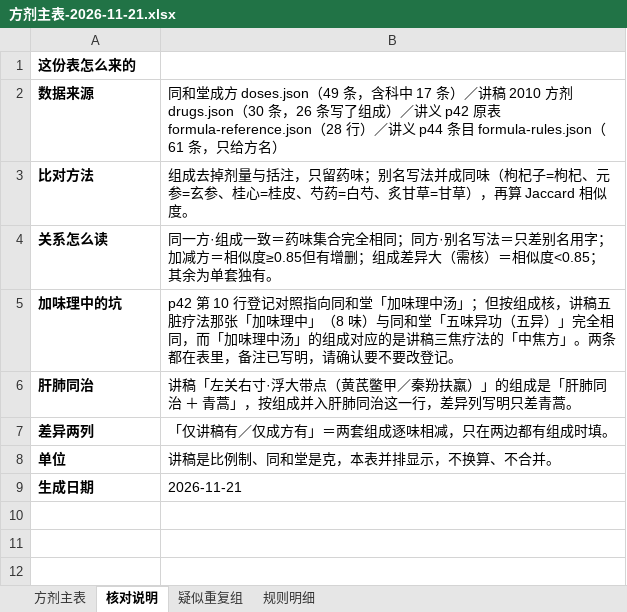
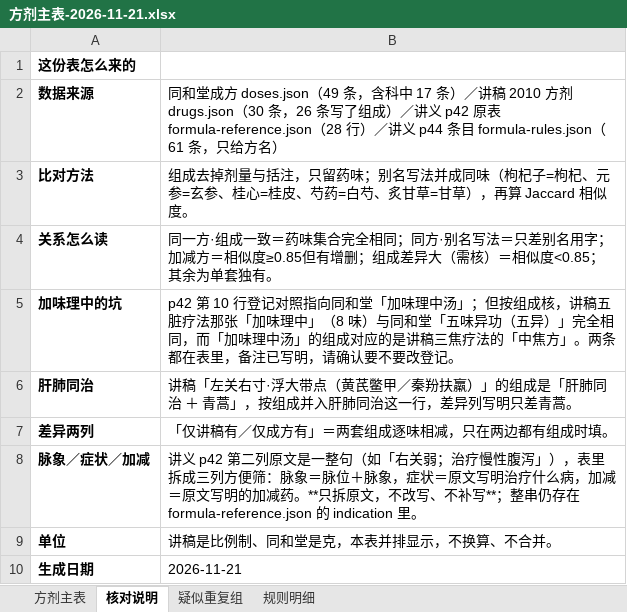
Before and after one commit to erikgqp8645/zang-shi-mai-xue, an Excel workbook: pulse-record/exports/方剂主表-2026-11-21.xlsx, sheet 核对说明, drawn as a sheet; values as stored, in another font and other column widths than the file's, no borders; the diff names each change by its address in the sheet, - before the commit and + after, or states it on an @@ line.

Commit message:
feat(export): 讲义 p42 第二列拆成「脉象／症状／加减」三列
用户要求按他的截图把合并列拆开。只拆原文、不改写、不补写：

- 脉象：脉位＋脉象描述（如「变脉，任何一个脉有力」）
- 症状：原文写明「治疗／用于」什么病（如「慢性腹泻」「烧退又烧」）
- 加减：原文写明的加减药（如「加当归郁李仁」「加散药」）

例：p42 第 5 行「右关弱；治疗慢性腹泻」→ 脉象=右关弱、症状=慢性腹泻；
第 8 行「右关浮大；加当归郁李仁缓解便秘」→ 脉象=右关浮大、加减=加当归郁李仁、症状=便秘。

原文整串仍保留在 formula-reference.json 的 indication 里（拆的是展示，不是数据），
核对说明 sheet 也写明了这一点。主表列数 29 → 31。

```diff
--- a/pulse-record/exports/方剂主表-2026-11-21.xlsx (sheet 核对说明)
+++ b/pulse-record/exports/方剂主表-2026-11-21.xlsx (sheet 核对说明)
+row 8: 脉象／症状／加减 | 讲义 p42 第二列原文是一整句（如「右关弱；治疗慢性腹泻」），表里拆成三列方便筛：脉象＝脉位＋脉象，症状＝原文写明治疗什么病，加减＝原文写明的加减药。**只拆原文，不改写、不补写**；整串仍存在 formula-reference.json 的 indication 里。
```
Also changed, not shown: sheet 疑似重复组, sheet 方剂主表, 1 other file.
